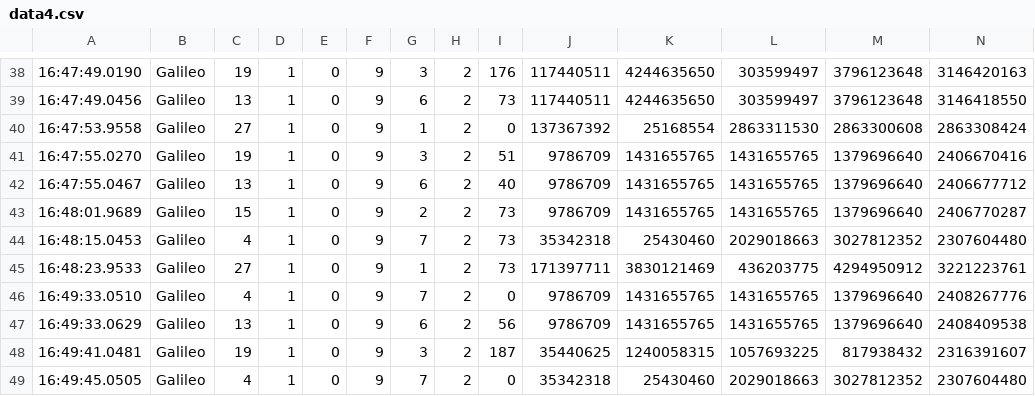
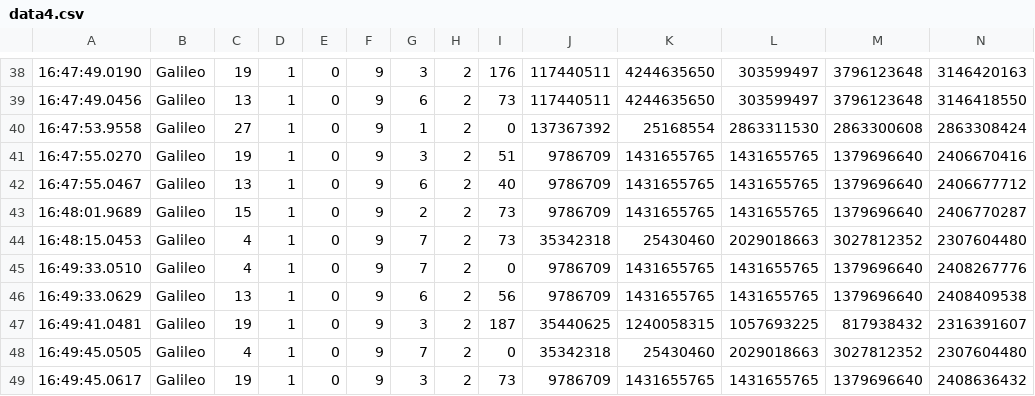
Before and after one commit to astromarc/osnmaPython, a CSV file: data4.csv, drawn as a sheet; only a part is shown, gaps mark what is left out; the shorter side is filled out with more unchanged rows; rows hold the shown columns only; the diff names each change by its address in the sheet, - before the commit and + after, or states it on an @@ line.

Commit message:
Deleted wrong row

```diff
--- a/data4.csv
+++ b/data4.csv
-row 45: 16:48:23.9533 | Galileo | 27 | 1 | 0 | 9 | 1 | 2 | 73 | 171397711 | 3830121469 | 436203775 | 4294950912 | 3221223761
```
